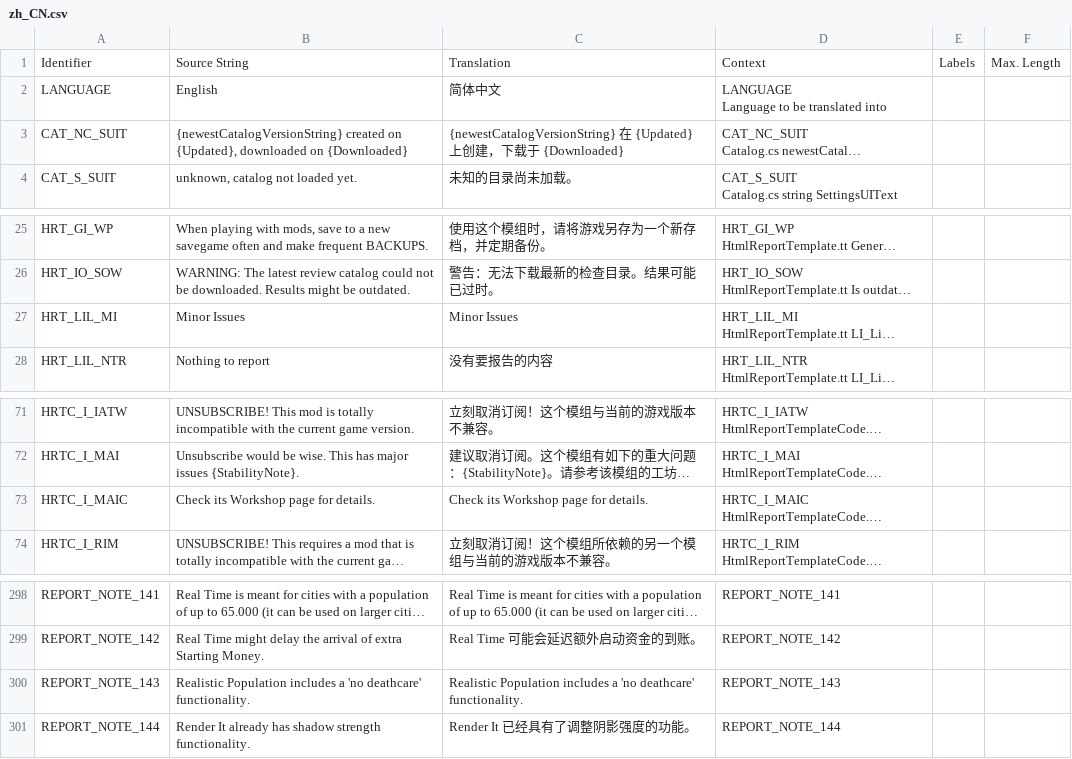
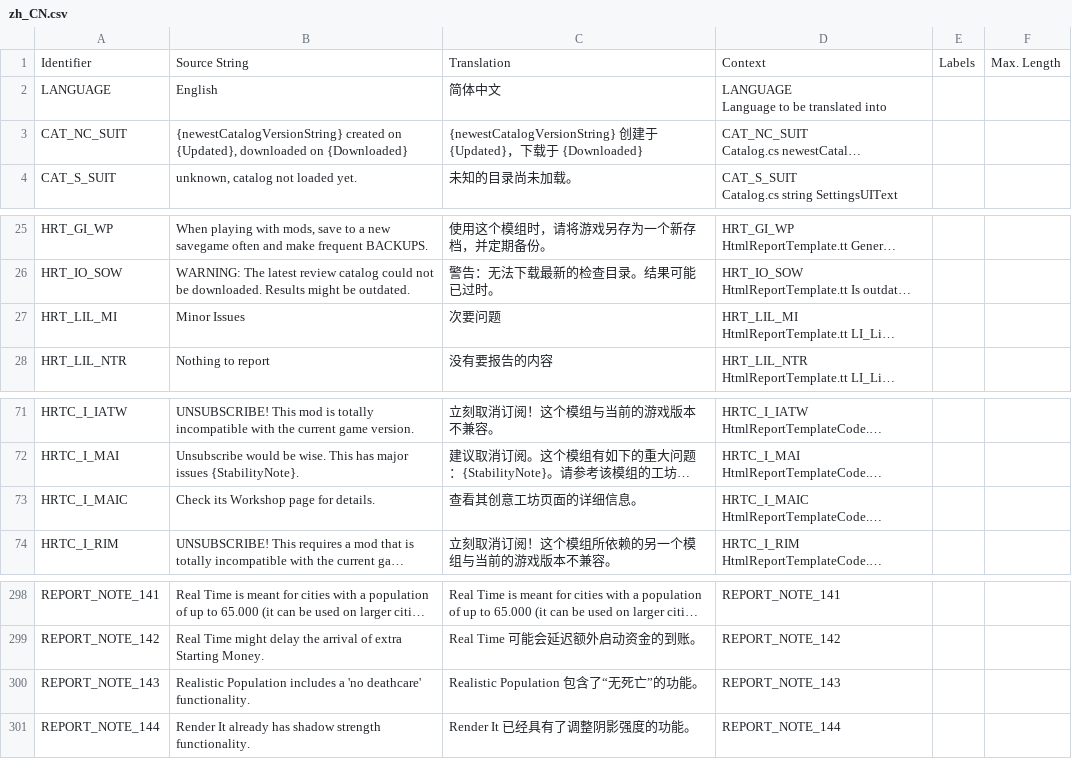
Before and after one commit to chameleon-tbn/CompatibilityReport, a CSV file: i18n/zh_CN.csv, drawn as a sheet; only a part is shown, gaps mark what is left out; long unchanged cells end in …; the diff names each change by its address in the sheet, - before the commit and + after, or states it on an @@ line.

Commit message:
New translations zh_CN.csv (Chinese Simplified)

```diff
--- a/i18n/zh_CN.csv
+++ b/i18n/zh_CN.csv
-C3: {newestCatalogVersionString} 在 {Updated} 上创建，下…
+C3: {newestCatalogVersionString} 创建于 {Updated}，下…
-C27: Minor Issues
+C27: 次要问题
-C73: Check its Workshop page for details.
+C73: 查看其创意工坊页面的详细信息。
-C300: Realistic Population includes a 'no deathcare' functionality.
+C300: Realistic Population 包含了“无死亡”的功能。
```
